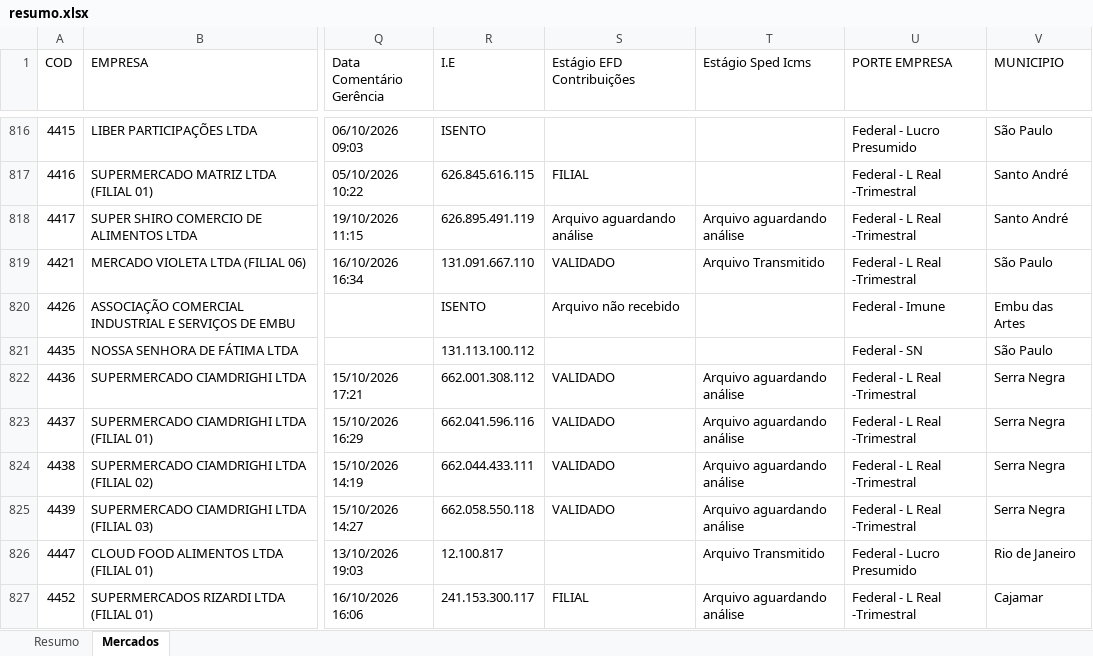
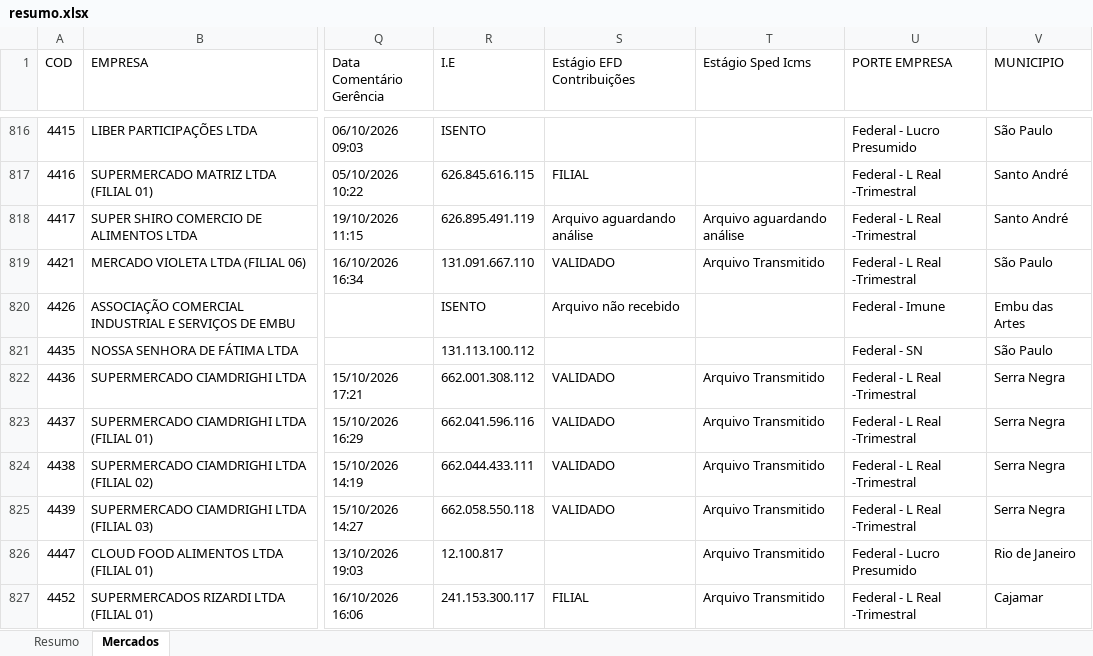
Before and after one commit to Controladoria-MG/Controle-de-Fechamentos, an Excel workbook: data/relatorio_fechamentos/resumo.xlsx, sheet Mercados, drawn as a sheet; only a part is shown, gaps mark what is left out; values as stored, in another font and other column widths than the file's, no borders; the diff covers the shown part only; the diff names each change by its address in the sheet, - before the commit and + after, or states it on an @@ line.

Commit message:
Atualização automática: 2026-10-20 10:20

```diff
--- a/data/relatorio_fechamentos/resumo.xlsx (sheet Mercados)
+++ b/data/relatorio_fechamentos/resumo.xlsx (sheet Mercados)
-T822:T825 (Estágio Sped Icms): Arquivo aguardando análise
+T822:T825 (Estágio Sped Icms): Arquivo Transmitido
-T827 (Estágio Sped Icms): Arquivo aguardando análise
+T827 (Estágio Sped Icms): Arquivo Transmitido
```
Also changed, not shown: 240 edited cells elsewhere in this sheet, sheet Resumo, 3 other files.
